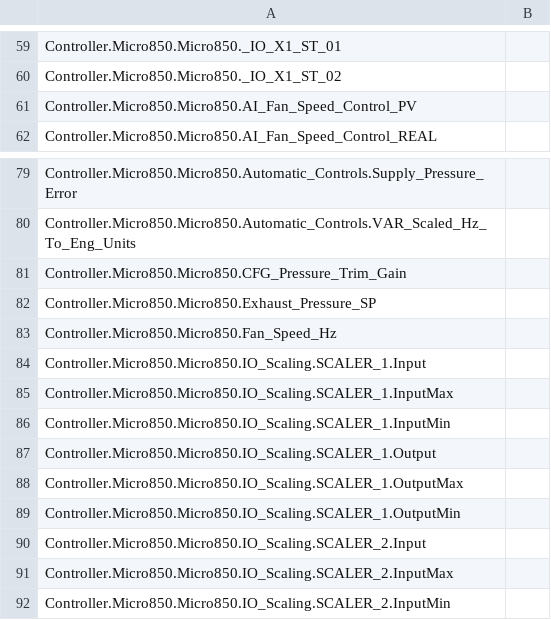
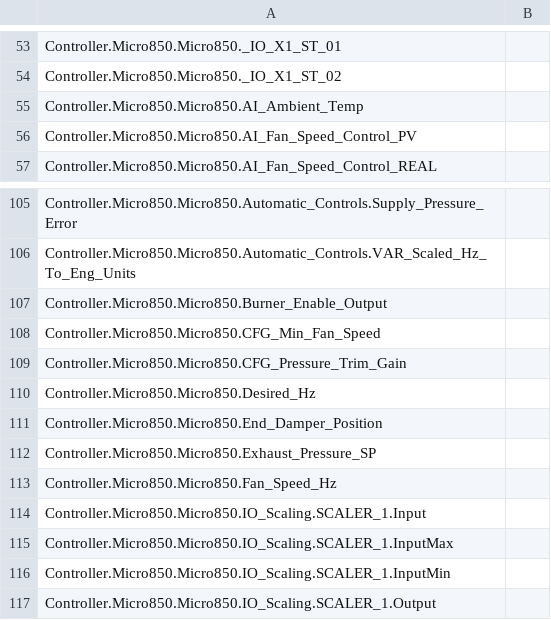
Before and after one commit to blacksword-guts/FCChicago, a CSV file: Controller/Controller/LogicalValues.csv, drawn as a sheet; only a part is shown, gaps mark what is left out; the shorter side is filled out with more unchanged rows; the diff covers the shown part only; the diff names each change by its address in the sheet, - before the commit and + after, or states it on an @@ line.

```diff
--- a/Controller/Controller/LogicalValues.csv
+++ b/Controller/Controller/LogicalValues.csv
+row 55: Controller.Micro850.Micro850.AI_Ambient_Temp
+row 107: Controller.Micro850.Micro850.Burner_Enable_Output
+row 108: Controller.Micro850.Micro850.CFG_Min_Fan_Speed
+row 110: Controller.Micro850.Micro850.Desired_Hz
+row 111: Controller.Micro850.Micro850.End_Damper_Position
```
Also changed, not shown: 39 added rows and 7 removed rows elsewhere in this file, 26 other files.
